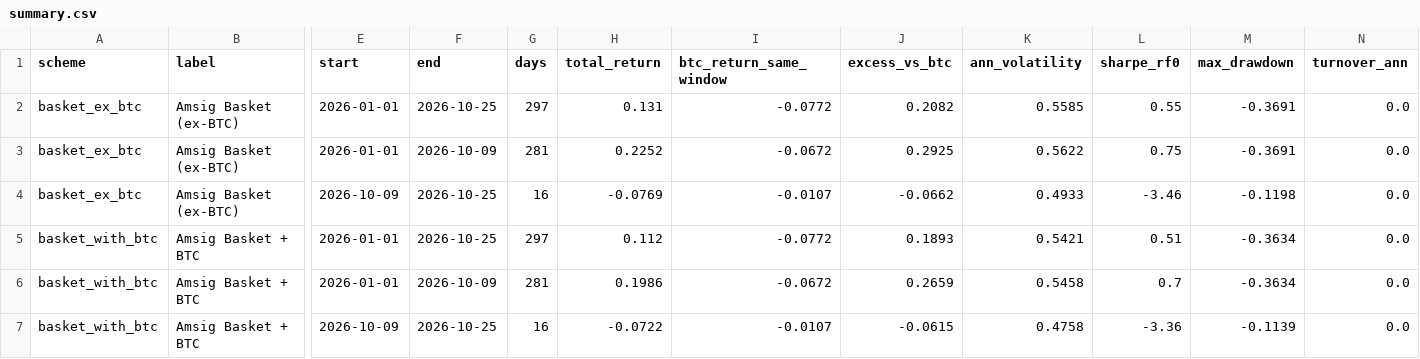
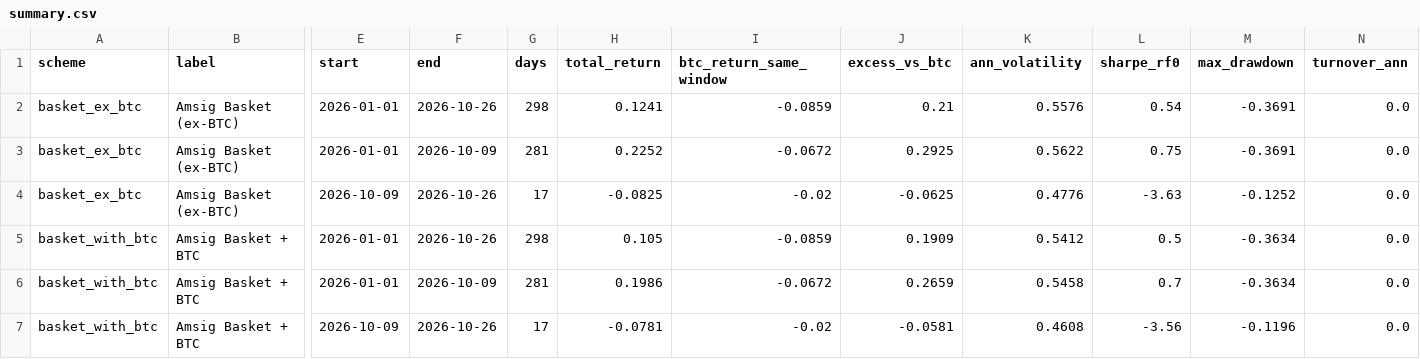
Before and after one commit to andresmqz/amsig-baskets, a CSV file: data/summary.csv, drawn as a sheet; only a part is shown, gaps mark what is left out; the diff covers the shown part only; the diff names each change by its address in the sheet, - before the commit and + after, or states it on an @@ line.

```diff
--- a/data/summary.csv
+++ b/data/summary.csv
-F2 (end): 2026-10-25
+F2 (end): 2026-10-26
-G2 (days): 297
+G2 (days): 298
-H2 (total_return): 0.131
+H2 (total_return): 0.1241
-I2 (btc_return_same_window): -0.0772
+I2 (btc_return_same_window): -0.0859
-J2 (excess_vs_btc): 0.2082
+J2 (excess_vs_btc): 0.21
-K2 (ann_volatility): 0.5585
+K2 (ann_volatility): 0.5576
-L2 (sharpe_rf0): 0.55
+L2 (sharpe_rf0): 0.54
-F4:F5 (end): 2026-10-25
+F4:F5 (end): 2026-10-26
-G4 (days): 16
+G4 (days): 17
-H4 (total_return): -0.0769
+H4 (total_return): -0.0825
-I4 (btc_return_same_window): -0.0107
+I4 (btc_return_same_window): -0.02
-J4 (excess_vs_btc): -0.0662
+J4 (excess_vs_btc): -0.0625
-K4 (ann_volatility): 0.4933
+K4 (ann_volatility): 0.4776
-L4 (sharpe_rf0): -3.46
+L4 (sharpe_rf0): -3.63
-M4 (max_drawdown): -0.1198
+M4 (max_drawdown): -0.1252
-G5 (days): 297
+G5 (days): 298
-H5 (total_return): 0.112
+H5 (total_return): 0.105
-I5 (btc_return_same_window): -0.0772
+I5 (btc_return_same_window): -0.0859
-J5 (excess_vs_btc): 0.1893
+J5 (excess_vs_btc): 0.1909
-K5 (ann_volatility): 0.5421
+K5 (ann_volatility): 0.5412
-L5 (sharpe_rf0): 0.51
+L5 (sharpe_rf0): 0.5
-F7 (end): 2026-10-25
+F7 (end): 2026-10-26
-G7 (days): 16
+G7 (days): 17
-H7 (total_return): -0.0722
+H7 (total_return): -0.0781
-I7 (btc_return_same_window): -0.0107
+I7 (btc_return_same_window): -0.02
-J7 (excess_vs_btc): -0.0615
+J7 (excess_vs_btc): -0.0581
-K7 (ann_volatility): 0.4758
+K7 (ann_volatility): 0.4608
-L7 (sharpe_rf0): -3.36
+L7 (sharpe_rf0): -3.56
-M7 (max_drawdown): -0.1139
+M7 (max_drawdown): -0.1196
```
Also changed, not shown: 74 edited cells elsewhere in this file, data/contributions.csv, data/index.csv, 6 other files.
